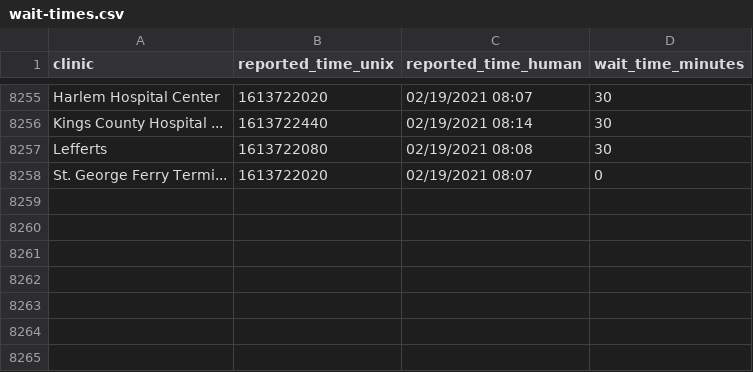
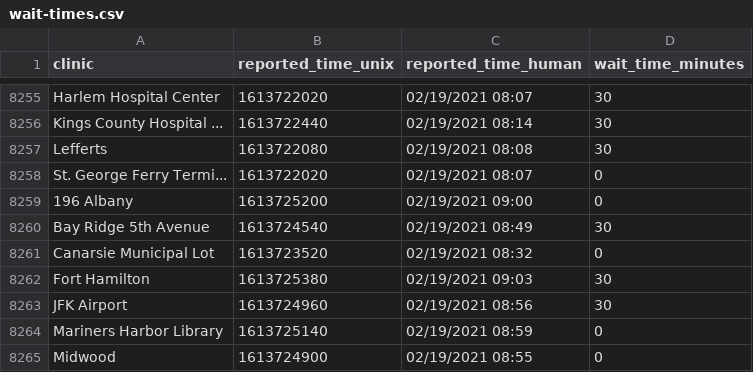
Before and after one commit to astoria-tech/nyc-covid19-testing-wait-times, a CSV file: wait-times.csv, drawn as a sheet; only a part is shown, gaps mark what is left out.

Commit message:
Latest wait times

```diff
--- a/wait-times.csv
+++ b/wait-times.csv
@@ -8258 +8258,8 @@ Lefferts,1613722080,02/19/2021 08:08,30
 St. George Ferry Termi...,1613722020,02/19/2021 08:07,0
+196 Albany,1613725200,02/19/2021 09:00,0
+Bay Ridge 5th Avenue,1613724540,02/19/2021 08:49,30
+Canarsie Municipal Lot,1613723520,02/19/2021 08:32,0
+Fort Hamilton,1613725380,02/19/2021 09:03,30
+JFK Airport,1613724960,02/19/2021 08:56,30
+Mariners Harbor Library,1613725140,02/19/2021 08:59,0
+Midwood,1613724900,02/19/2021 08:55,0
```
